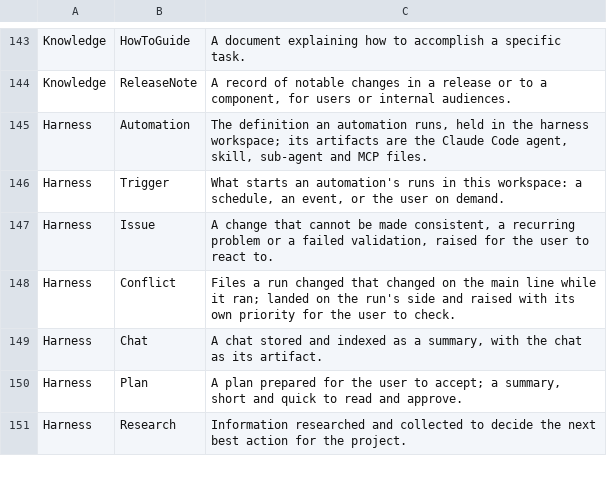
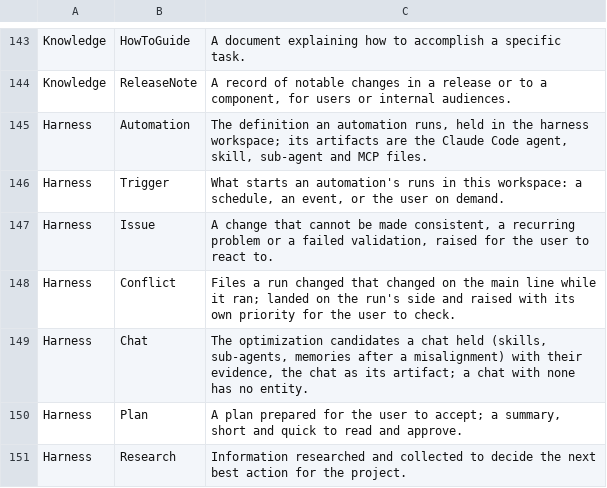
Before and after one commit to Aleksander1111/momentum, a TSV file: docs/entity-types.tsv, drawn as a sheet; only a part is shown, gaps mark what is left out.

```diff
--- a/docs/entity-types.tsv
+++ b/docs/entity-types.tsv
@@ -148,3 +148,3 @@ Harness	Issue	A change that cannot be made consistent, a recurring problem or a
 Harness	Conflict	Files a run changed that changed on the main line while it ran; landed on the run's side and raised with its own priority for the user to check.
-Harness	Chat	A chat stored and indexed as a summary, with the chat as its artifact.
+Harness	Chat	The optimization candidates a chat held (skills, sub-agents, memories after a misalignment) with their evidence, the chat as its artifact; a chat with none has no entity.
 Harness	Plan	A plan prepared for the user to accept; a summary, short and quick to read and approve.
```
Also changed, not shown: 6 other files.
